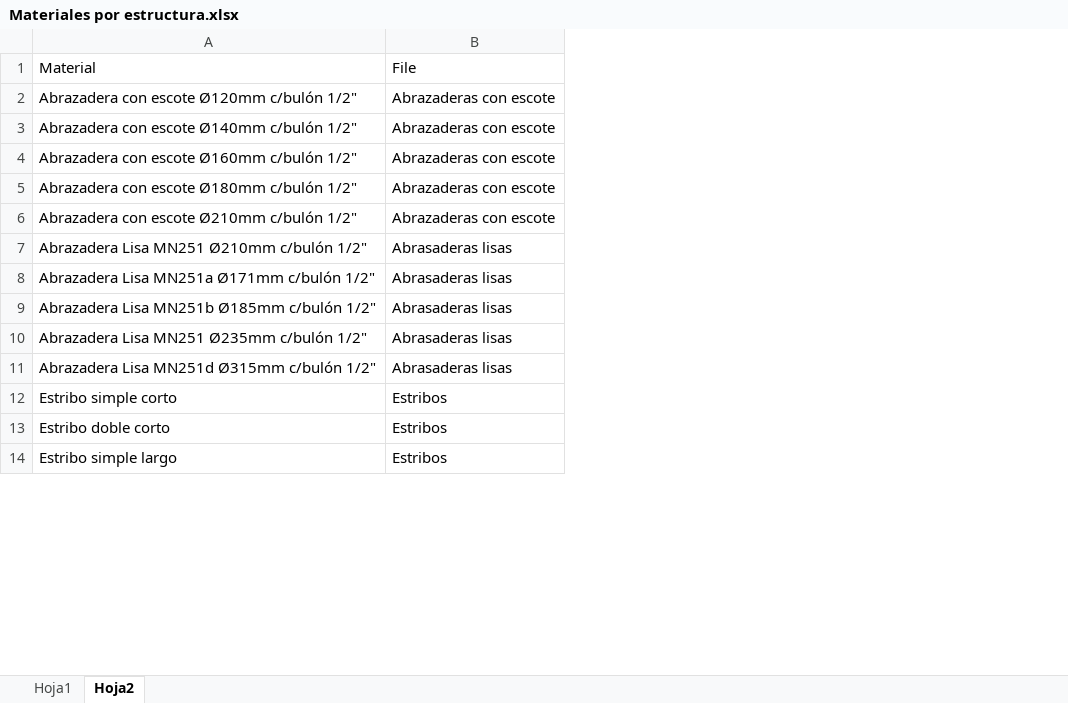
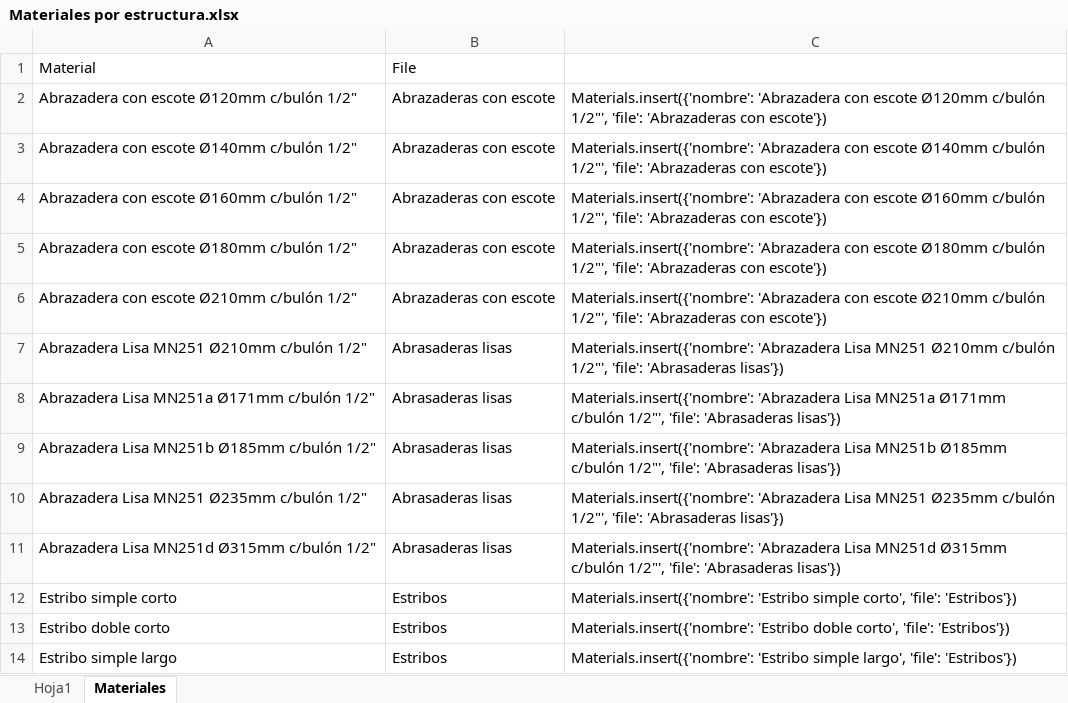
Before and after one commit to gfalav/proyelec.io, an Excel workbook: docs/Materiales por estructura.xlsx, sheet Materiales, drawn as a sheet; only a part is shown; values as stored, in another font and other column widths than the file's, no borders; the diff names each change by its address in the sheet, - before the commit and + after, or states it on an @@ line.

Commit message:
agregando materiales

```diff
--- a/docs/Materiales por estructura.xlsx (sheet Materiales)
+++ b/docs/Materiales por estructura.xlsx (sheet Materiales)
-sheet tab: Hoja2
+sheet tab: Materiales
+column C, rows 2-14: Materials.insert({'nombre': 'Abrazadera con escote Ø120mm c/bulón 1/2"', 'file': 'Abrazaderas con escote'}) | Materials.insert({'nombre': 'Abrazadera con escote Ø140mm c/bulón 1/2"', 'file': 'Abrazaderas con escote'}) | Materials.insert({'nombre': 'Abrazadera con escote Ø160mm c/bulón 1/2"', 'file': 'Abrazaderas con escote'}) | Materials.insert({'nombre': 'Abrazadera con escote Ø180mm c/bulón 1/2"', 'file': 'Abrazaderas con escote'}) | Materials.insert({'nombre': 'Abrazadera con escote Ø210mm c/bulón 1/2"', 'file': 'Abrazaderas con escote'}) | Materials.insert({'nombre': 'Abrazadera Lisa MN251 Ø210mm c/bulón 1/2"', 'file': 'Abrasaderas lisas'}) | Materials.insert({'nombre': 'Abrazadera Lisa MN251a Ø171mm c/bulón 1/2"', 'file': 'Abrasaderas lisas'}) | Materials.insert({'nombre': 'Abrazadera Lisa MN251b Ø185mm c/bulón 1/2"', 'file': 'Abrasaderas lisas'}) | Materials.insert({'nombre': 'Abrazadera Lisa MN251 Ø235mm c/bulón 1/2"', 'file': 'Abrasaderas lisas'}) | Materials.insert({'nombre': 'Abrazadera Lisa MN251d Ø315mm c/bulón 1/2"', 'file': 'Abrasaderas lisas'}) | Materials.insert({'nombre': 'Estribo simple corto', 'file': 'Estribos'}) | Materials.insert({'nombre': 'Estribo doble corto', 'file': 'Estribos'}) | Materials.insert({'nombre': 'Estribo simple largo', 'file': 'Estribos'})
```
Also changed, not shown: 10 other files.
